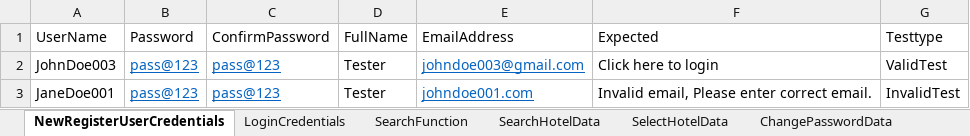
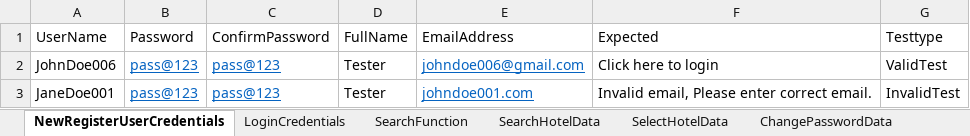
Before and after one commit to MukilanRU/HotelAppAutomation, an Excel workbook: resources/Excel/TestData1.xlsx, sheet NewRegisterUserCredentials, drawn as a sheet; values as stored, in another font and other column widths than the file's, no borders; the diff names each change by its address in the sheet, - before the commit and + after, or states it on an @@ line.

```diff
--- a/resources/Excel/TestData1.xlsx (sheet NewRegisterUserCredentials)
+++ b/resources/Excel/TestData1.xlsx (sheet NewRegisterUserCredentials)
-A2 (UserName): JohnDoe003
+A2 (UserName): JohnDoe006
-E2 (EmailAddress): johndoe003@gmail.com
+E2 (EmailAddress): johndoe006@gmail.com
```
Also changed, not shown: 23 other files.
